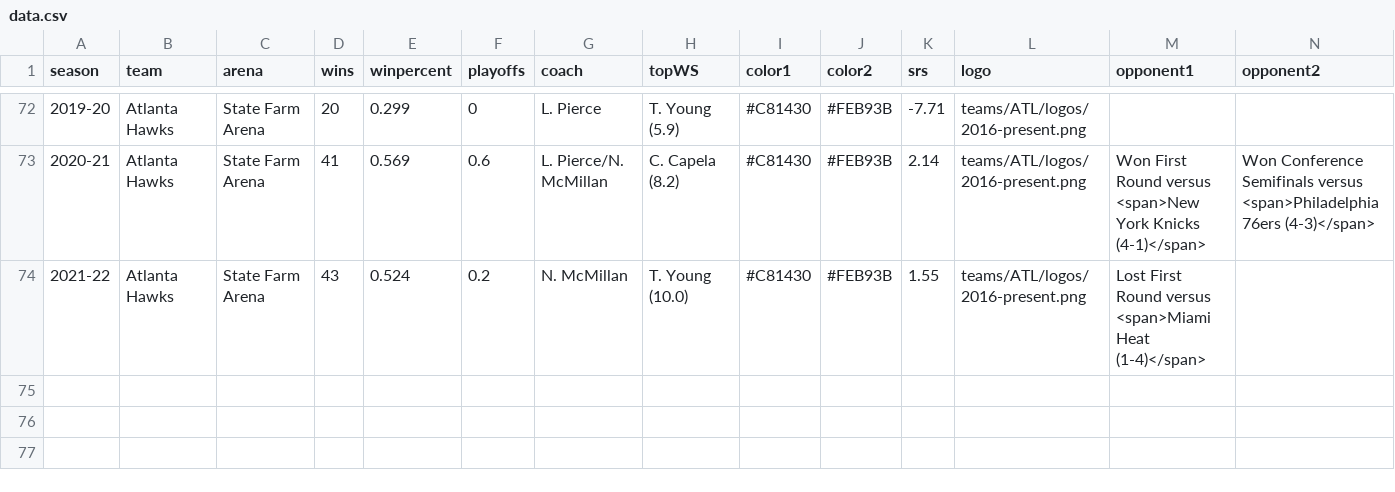
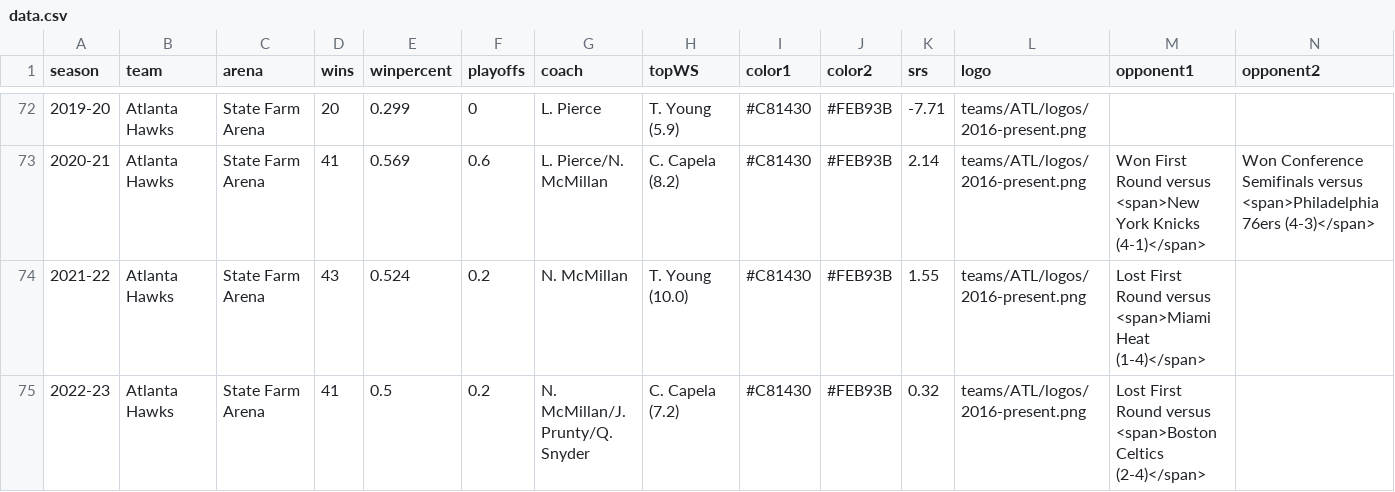
Before and after one commit to zacariias/nbahistory, a CSV file: teams/ATL/data.csv, drawn as a sheet; only a part is shown, gaps mark what is left out; rows hold the shown columns only; the diff names each change by its address in the sheet, - before the commit and + after, or states it on an @@ line.

```diff
--- a/teams/ATL/data.csv
+++ b/teams/ATL/data.csv
+row 75: 2022-23 | Atlanta Hawks | State Farm Arena | 41 | 0.5 | 0.2 | N. McMillan/J. Prunty/Q. Snyder | C. Capela (7.2) | #C81430 | #FEB93B | 0.32 | teams/ATL/logos/2016-present.png | Lost First Round versus <span>Boston Celtics (2-4)</span>
```
Also changed, not shown: 2 other files.
